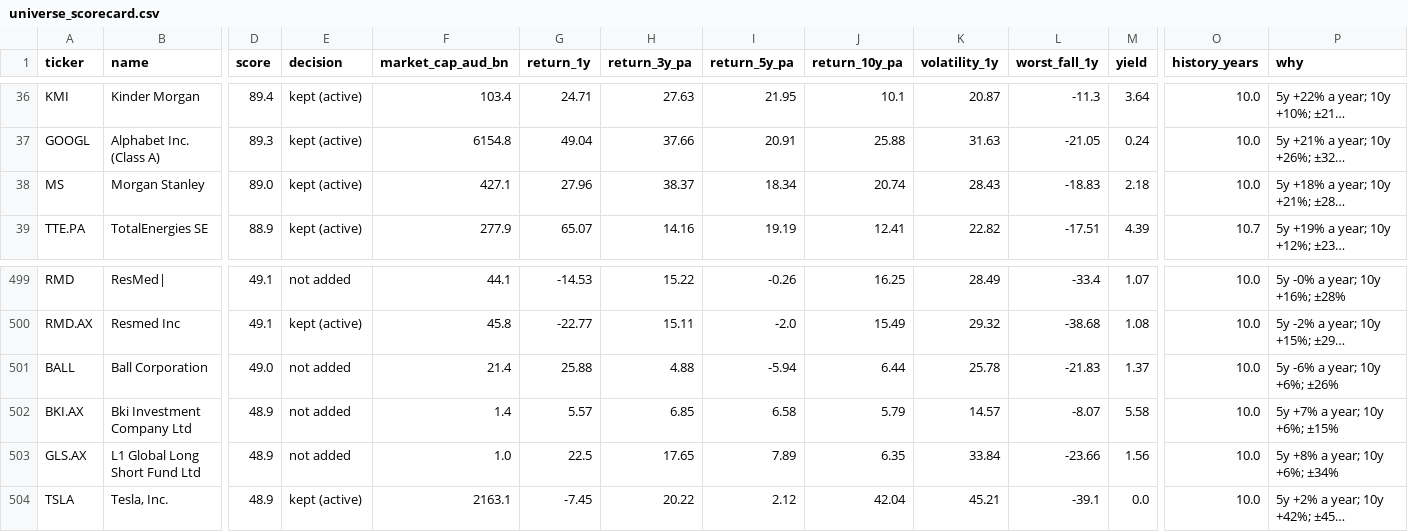
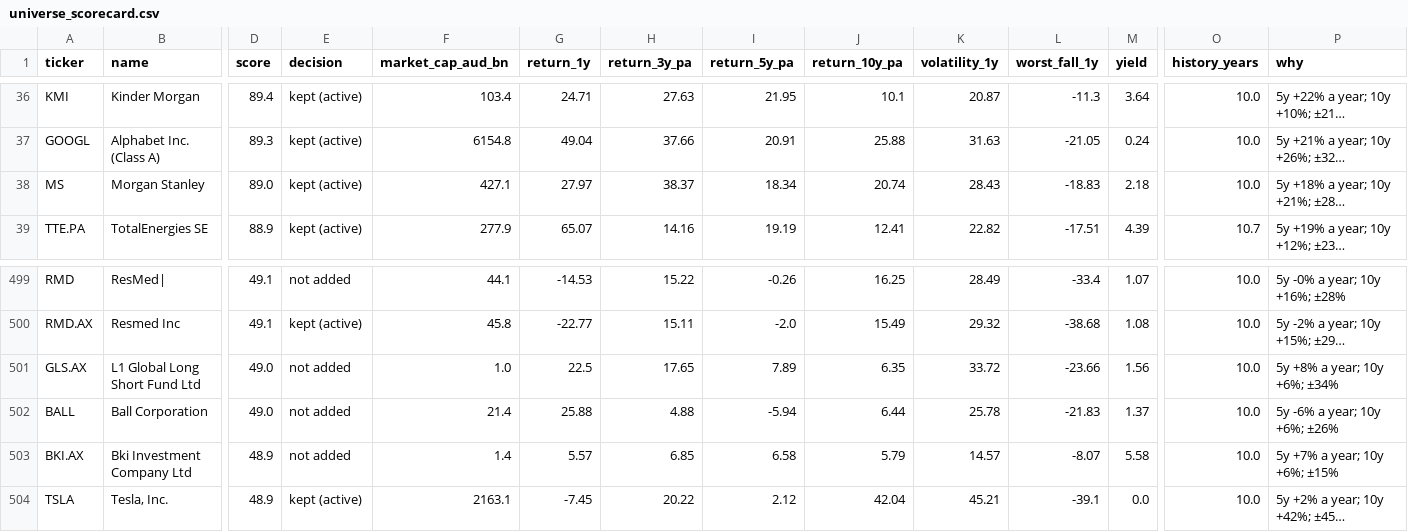
Before and after one commit to MercedezBraaksma01112004/model-portfolio-lab, a CSV file: config/universe_scorecard.csv, drawn as a sheet; only a part is shown, gaps mark what is left out; long unchanged cells end in …; removed rows and columns are numbered as before the commit, all else as after; rows hold the shown columns only; the diff names each change by its address in the sheet, - before the commit and + after, or states it on an @@ line.

```diff
--- a/config/universe_scorecard.csv
+++ b/config/universe_scorecard.csv
-G38 (return_1y): 27.96
+G38 (return_1y): 27.97
+row 501: GLS.AX | L1 Global Long Short Fund Ltd | 49.0 | not added | 1.0 | 22.5 | 17.65 | 7.89 | 6.35 | 33.72 | -23.66 | 1.56 | 10.0 | 5y +8% a year; 10y +6%; ±34%
-row 503: GLS.AX | L1 Global Long Short Fund Ltd | 48.9 | not added | 1.0 | 22.5 | 17.65 | 7.89 | 6.35 | 33.84 | -23.66 | 1.56 | 10.0 | 5y +8% a year; 10y +6%; ±34%
```
